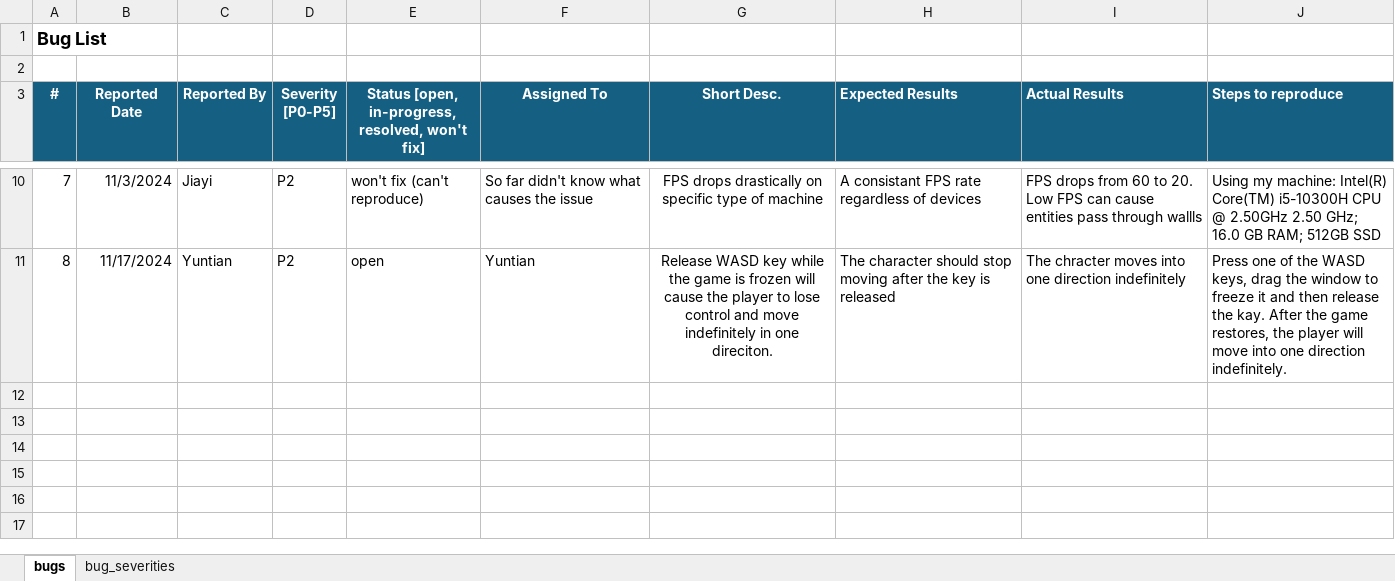
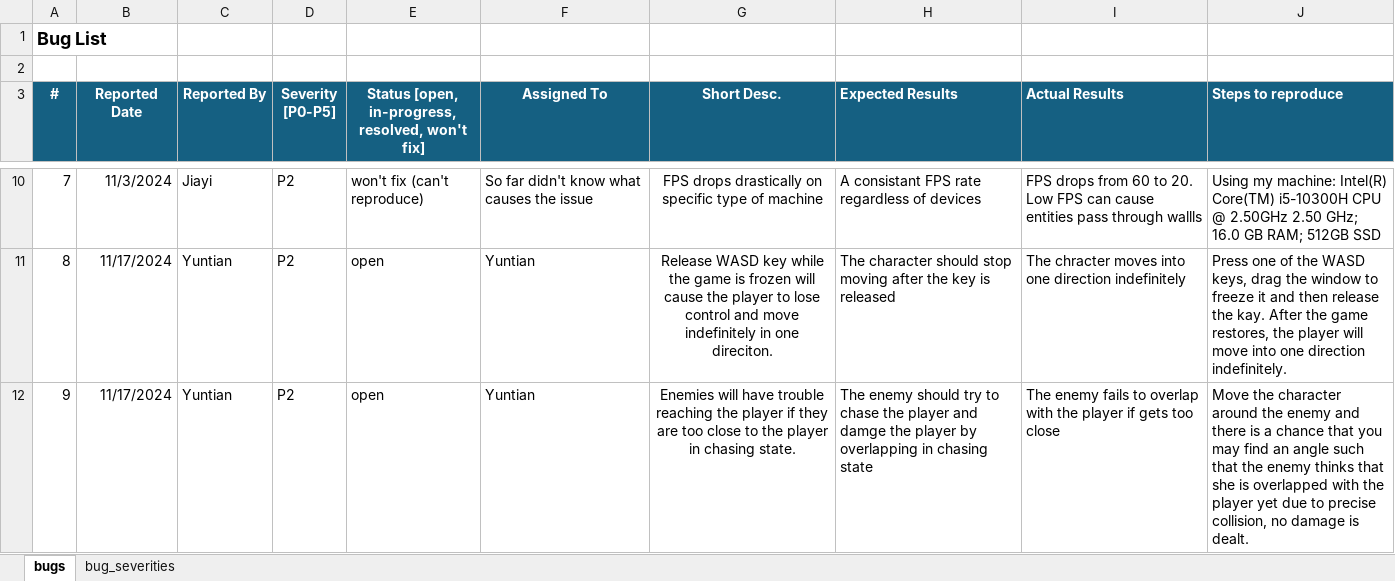
Before and after one commit to rayhuangzirui/Entrapped, an Excel workbook: doc/bug-report.xlsx, sheet bugs, drawn as a sheet; only a part is shown, gaps mark what is left out; values as stored, in another font and other column widths than the file's, no borders; the diff names each change by its address in the sheet, - before the commit and + after, or states it on an @@ line.

```diff
--- a/doc/bug-report.xlsx (sheet bugs)
+++ b/doc/bug-report.xlsx (sheet bugs)
+row 12: 9 | 11/17/2024 | Yuntian | P2 | open | Yuntian | Enemies will have trouble reaching the player if they are too close to the player in chasing state. | The enemy should try to chase the player and damge the player by overlapping in chasing state | The enemy fails to overlap with the player if gets too close | Move the character around the enemy and there is a chance that you may find an angle such that the enemy thinks that she is overlapped with the player yet due to precise collision, no damage is dealt.
```
Also changed, not shown: 5 other files.
